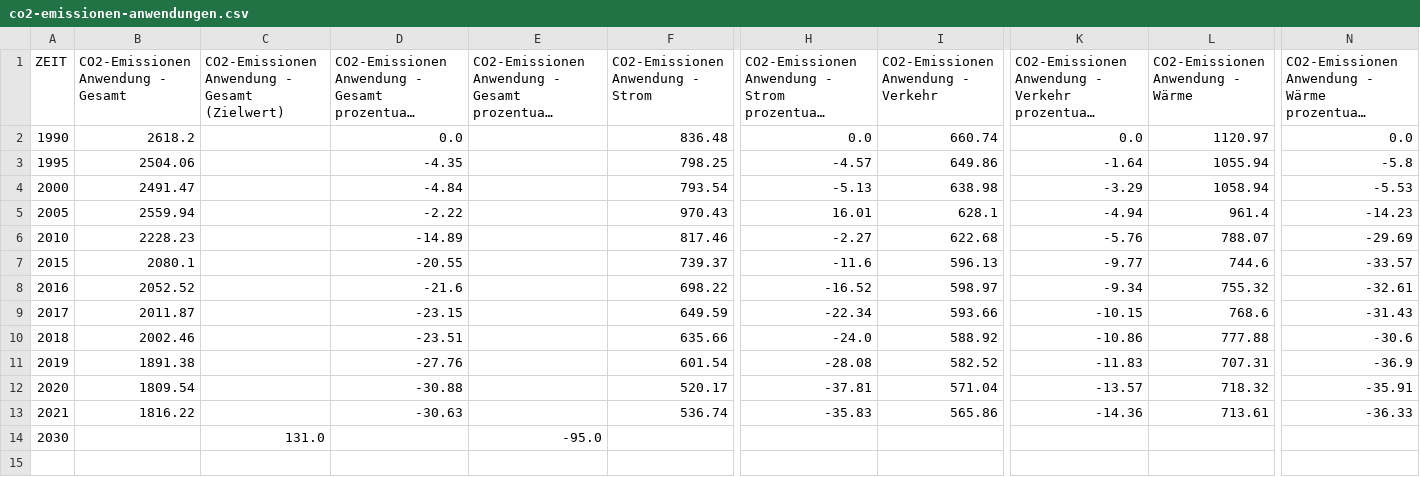
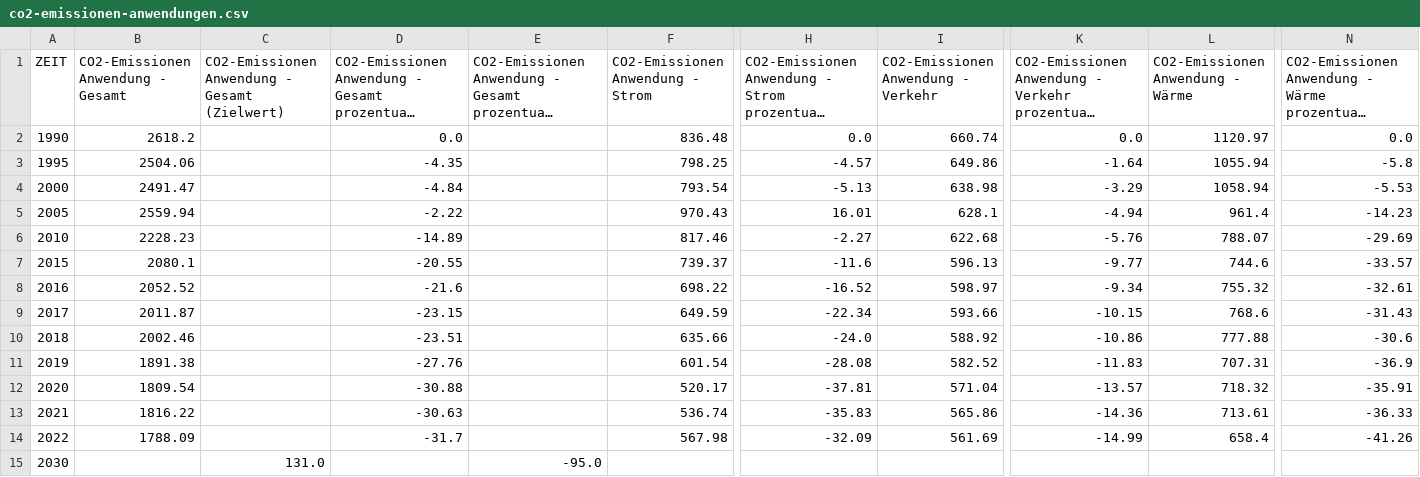
Before and after one commit to cahitgercekel-hub/Green-City-Dashboard, a CSV file: assets/data/co2-emissionen-anwendungen.csv, drawn as a sheet; only a part is shown, gaps mark what is left out; long unchanged cells end in …; rows hold the shown columns only; the diff names each change by its address in the sheet, - before the commit and + after, or states it on an @@ line.

```diff
--- a/assets/data/co2-emissionen-anwendungen.csv
+++ b/assets/data/co2-emissionen-anwendungen.csv
+row 14: 2022 | 1788.09 |  | -31.7 |  | 567.98 | -32.09 | 561.69 | -14.99 | 658.4 | -41.26
```
Also changed, not shown: assets/data/co2-emissionen-sektoren.csv, assets/data/co2-emissionen-tonnen.csv, 15 other files.
